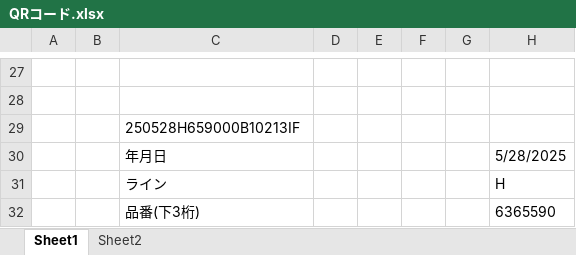
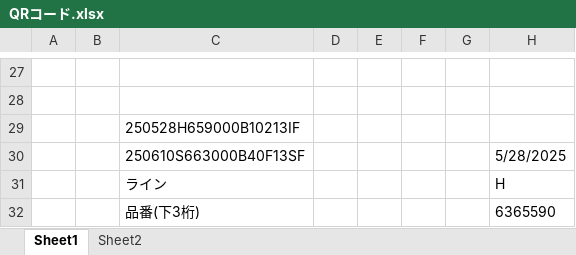
Before and after one commit to yukichin777/NG_Mapping, an Excel workbook: QRコード.xlsx, sheet Sheet1, drawn as a sheet; only a part is shown, gaps mark what is left out; values as stored, in another font and other column widths than the file's, no borders; charts and pictures not drawn; the diff names each change by its address in the sheet, - before the commit and + after, or states it on an @@ line.

```diff
--- a/QRコード.xlsx (sheet Sheet1)
+++ b/QRコード.xlsx (sheet Sheet1)
-C30: 年月日
+C30: 250610S663000B40F13SF
```
Also changed, not shown: sheet Sheet2, 5 other files.
